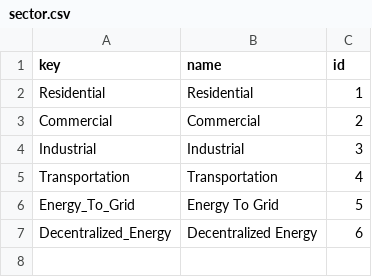
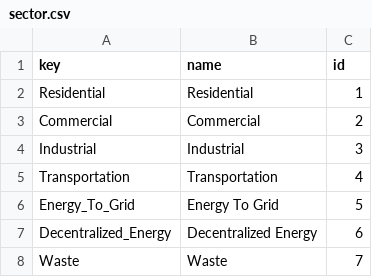
Before and after one commit to leonL/ghg_proof_dashboard, a CSV file: db/data/sector.csv, drawn as a sheet; the diff names each change by its address in the sheet, - before the commit and + after, or states it on an @@ line.

```diff
--- a/db/data/sector.csv
+++ b/db/data/sector.csv
+row 8: Waste | Waste | 7
```
Also changed, not shown: db/data/Demographics/householdsTotal.csv, db/data/Demographics/populationByAge.csv, 26 other files.
